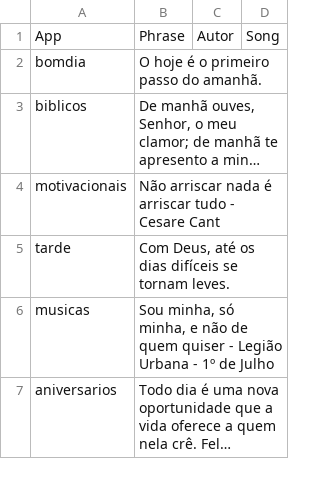
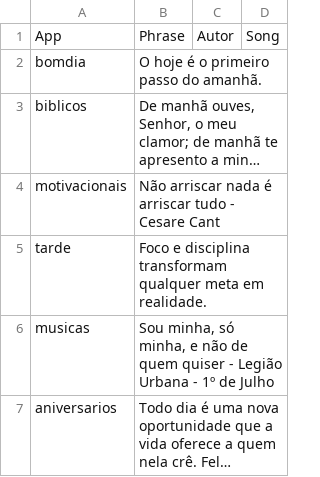
Before and after one commit to Luccas-Medina/automated_instagram_posts, a CSV file: images/captions.csv, drawn as a sheet; long unchanged cells end in …; the diff names each change by its address in the sheet, - before the commit and + after, or states it on an @@ line.

```diff
--- a/images/captions.csv
+++ b/images/captions.csv
-B5: Com Deus, até os dias difíceis se tornam leves.
+B5: Foco e disciplina transformam qualquer meta em realidade.
```
